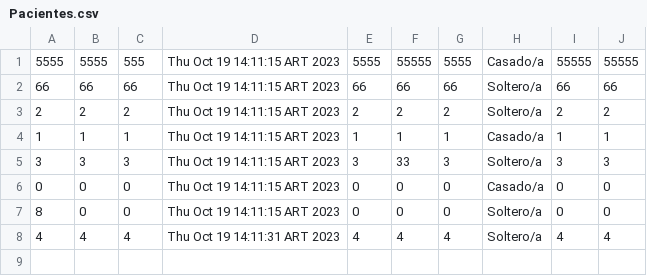
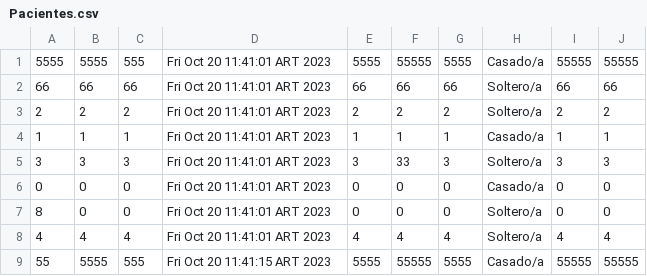
Before and after one commit to DeianT/tallerPOO, a CSV file: Pacientes.csv, drawn as a sheet.

```diff
--- a/Pacientes.csv
+++ b/Pacientes.csv
@@ -1,8 +1,9 @@
-5555,5555,555,Thu Oct 19 14:11:15 ART 2023,5555,55555,5555,Casado/a,55555,55555
-66,66,66,Thu Oct 19 14:11:15 ART 2023,66,66,66,Soltero/a,66,66
-2,2,2,Thu Oct 19 14:11:15 ART 2023,2,2,2,Soltero/a,2,2
-1,1,1,Thu Oct 19 14:11:15 ART 2023,1,1,1,Casado/a,1,1
-3,3,3,Thu Oct 19 14:11:15 ART 2023,3,33,3,Soltero/a,3,3
-0,0,0,Thu Oct 19 14:11:15 ART 2023,0,0,0,Casado/a,0,0
-8,0,0,Thu Oct 19 14:11:15 ART 2023,0,0,0,Soltero/a,0,0
-4,4,4,Thu Oct 19 14:11:31 ART 2023,4,4,4,Soltero/a,4,4
+5555,5555,555,Fri Oct 20 11:41:01 ART 2023,5555,55555,5555,Casado/a,55555,55555
+66,66,66,Fri Oct 20 11:41:01 ART 2023,66,66,66,Soltero/a,66,66
+2,2,2,Fri Oct 20 11:41:01 ART 2023,2,2,2,Soltero/a,2,2
+1,1,1,Fri Oct 20 11:41:01 ART 2023,1,1,1,Casado/a,1,1
+3,3,3,Fri Oct 20 11:41:01 ART 2023,3,33,3,Soltero/a,3,3
+0,0,0,Fri Oct 20 11:41:01 ART 2023,0,0,0,Casado/a,0,0
+8,0,0,Fri Oct 20 11:41:01 ART 2023,0,0,0,Soltero/a,0,0
+4,4,4,Fri Oct 20 11:41:01 ART 2023,4,4,4,Soltero/a,4,4
+55,5555,555,Fri Oct 20 11:41:15 ART 2023,5555,55555,5555,Casado/a,55555,55555
```
Also changed, not shown: triages.csv, 10 other files.
